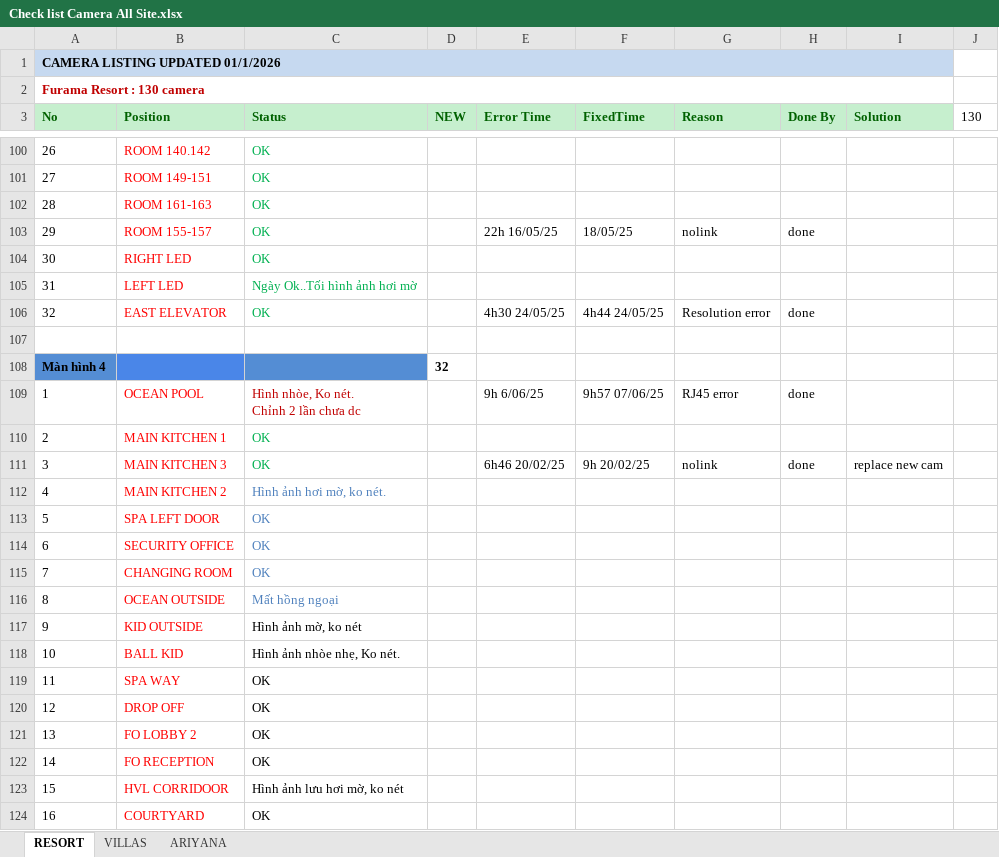
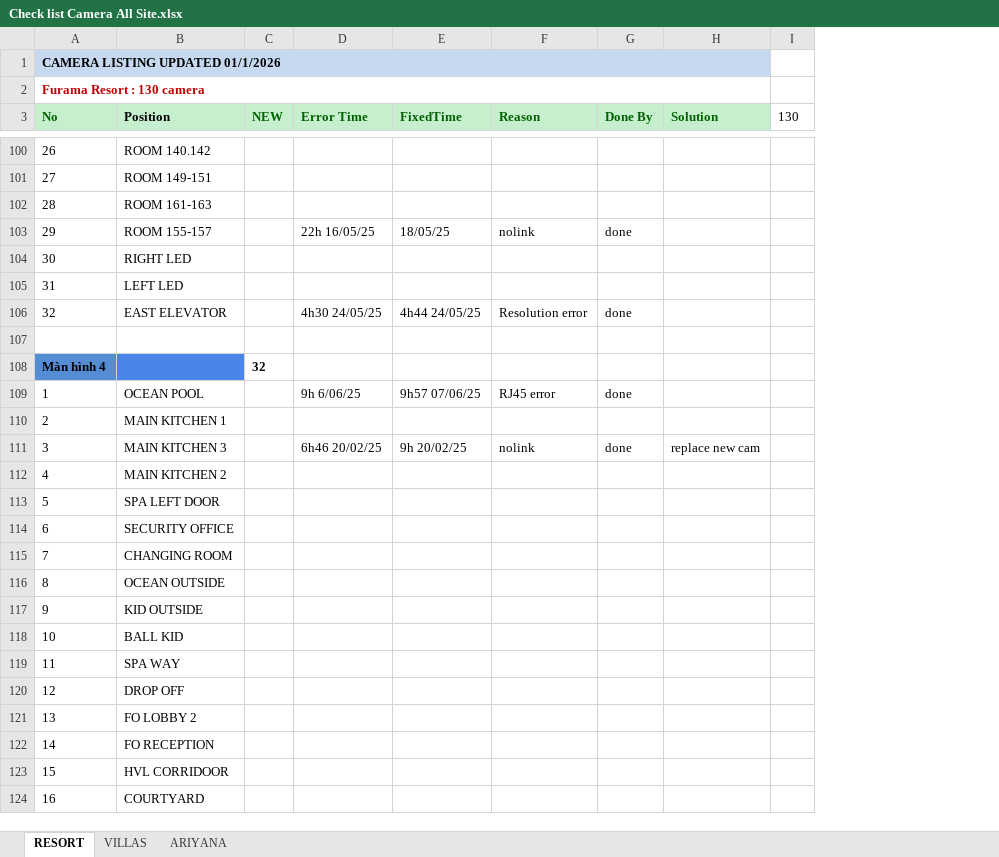
Before and after one commit to lanfurama/CamguardPro, an Excel workbook: Check list Camera All Site.xlsx, sheet RESORT, drawn as a sheet; only a part is shown, gaps mark what is left out; values as stored, in another font and other column widths than the file's, no borders; removed rows and columns are numbered as before the commit, all else as after; ↵ is a line break in a cell; the diff covers the shown part only; the diff names each change by its address in the sheet, - before the commit and + after, or states it on an @@ line.

```diff
--- a/Check list Camera All Site.xlsx (sheet RESORT)
+++ b/Check list Camera All Site.xlsx (sheet RESORT)
-column C (Status), rows 100-124: OK | OK | OK | OK | OK | Ngày Ok..Tối hình ảnh hơi mờ | OK |  |  | Hình nhòe, Ko nét. ↵ Chỉnh 2 lần chưa dc | OK | OK | Hình ảnh hơi mờ, ko nét. | OK | OK | OK | Mất hồng ngoại | Hình ảnh mờ, ko nét | Hình ảnh nhòe nhẹ, Ko nét. | OK | OK | OK | OK | Hình ảnh lưu hơi mờ, ko nét | OK
-B3 text colour: #006100
+B3 text colour: black
-B100:B106 text colour: #FF0000
+B100:B106 text colour: black
-B109:B124 text colour: #FF0000
+B109:B124 text colour: black
```
Also changed, not shown: 33 added rows and cell formats elsewhere in this sheet, sheet VILLAS, sheet ARIYANA, formulas that keep their value, 12 other files.
